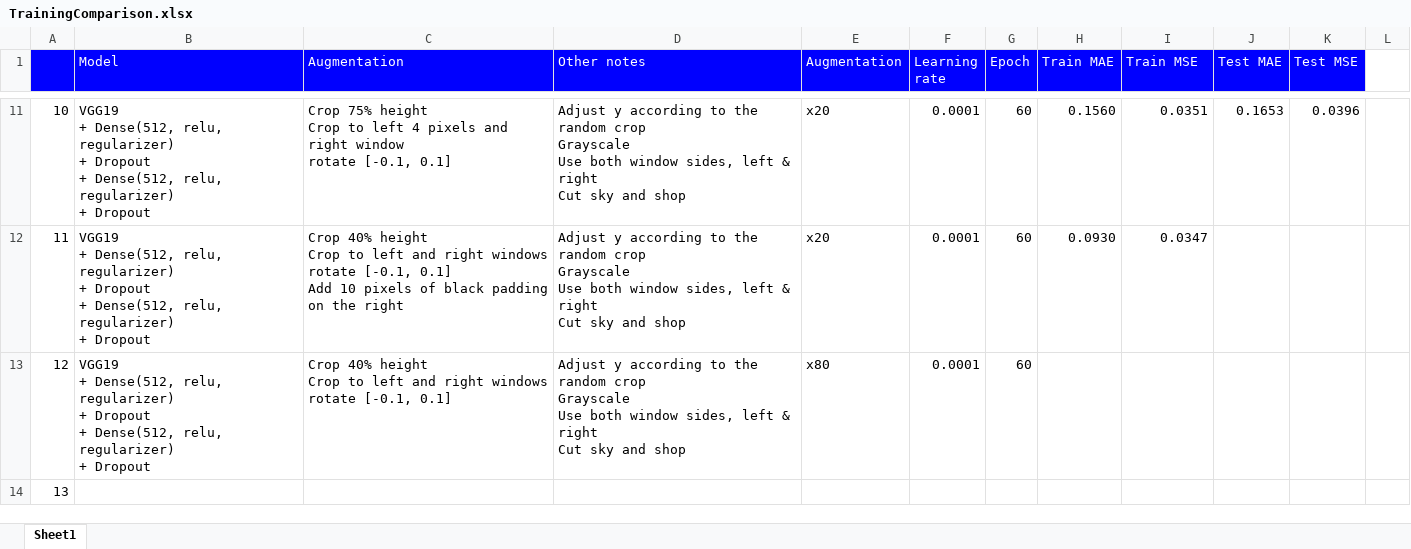
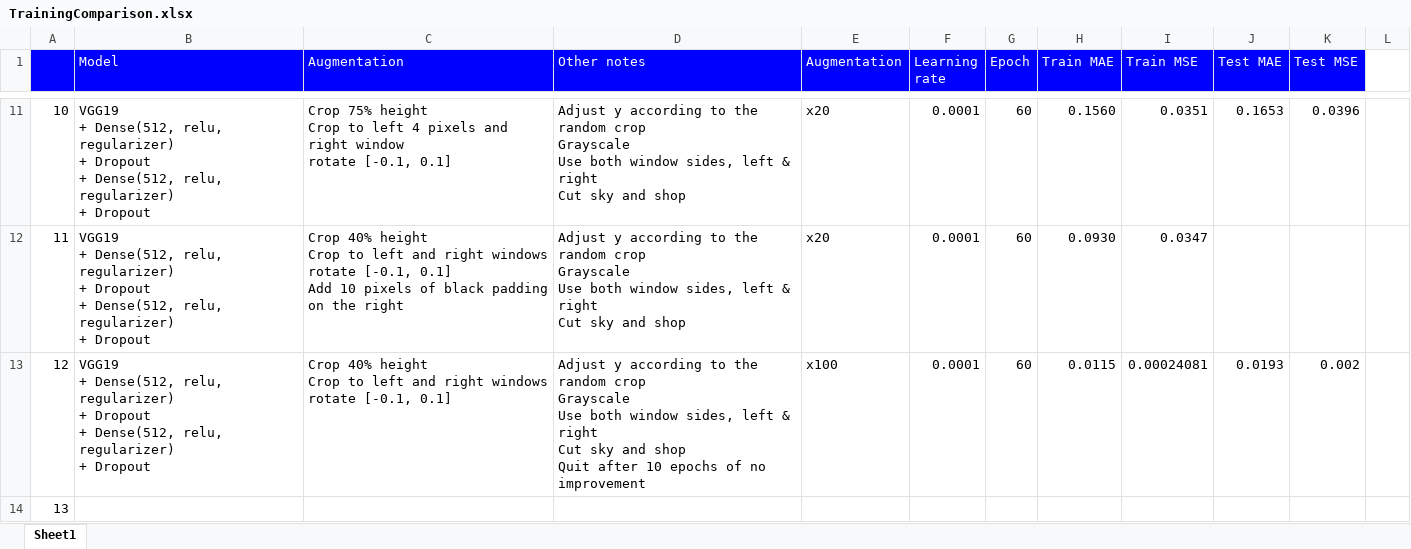
Before and after one commit to gnishida/FacadeAnnotationTool, an Excel workbook: tensorflow/columns_experiment/TrainingComparison.xlsx, sheet Sheet1, drawn as a sheet; only a part is shown, gaps mark what is left out; values as stored, in another font and other column widths than the file's, no borders; ↵ is a line break in a cell; the diff names each change by its address in the sheet, - before the commit and + after, or states it on an @@ line.

Commit message:
Update columns_experiment11-12.py
Implement tf.keras, EarlyStopping

```diff
--- a/tensorflow/columns_experiment/TrainingComparison.xlsx (sheet Sheet1)
+++ b/tensorflow/columns_experiment/TrainingComparison.xlsx (sheet Sheet1)
-D13 (Other notes): …and shop
+D13 (Other notes): …and shop ↵ Quit after 10 epochs of no improvement
-E13 (Augmentation): x80
+E13 (Augmentation): x100
-H13 (Train MAE): (empty)
+H13 (Train MAE): 0.0115
-I13 (Train MSE): (empty)
+I13 (Train MSE): 0.00024081
-J13 (Test MAE): (empty)
+J13 (Test MAE): 0.0193
-K13 (Test MSE): (empty)
+K13 (Test MSE): 0.002
```
Also changed, not shown: 2 other files.
